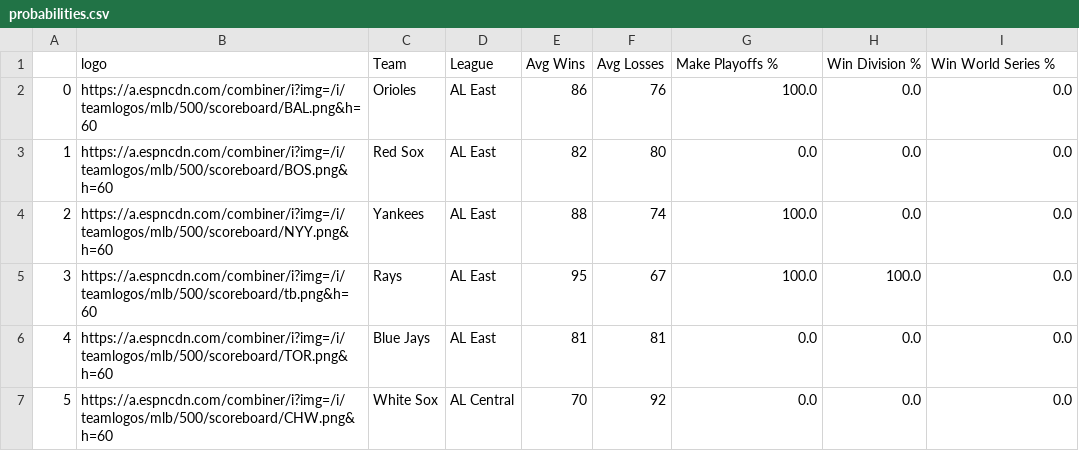
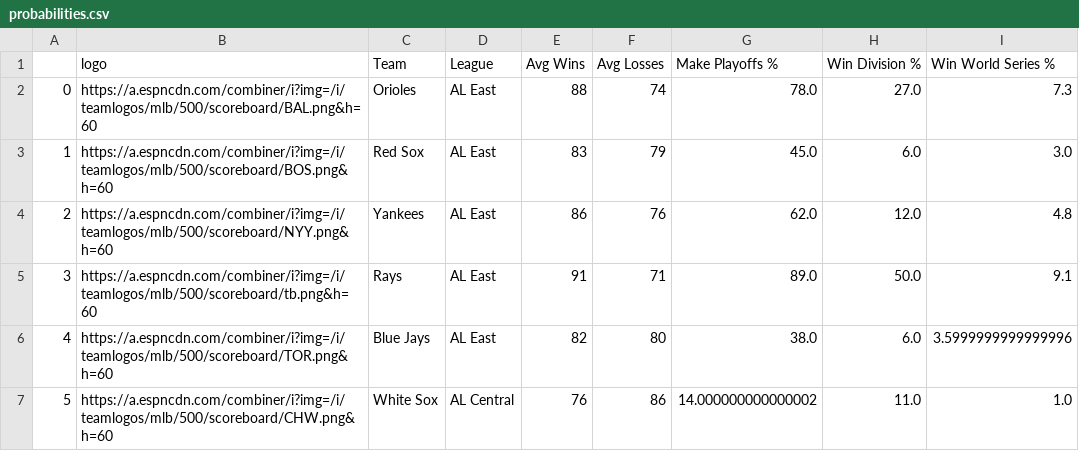
Before and after one commit to rishigundakaram/baseball-MCS, a CSV file: data/final/probabilities.csv, drawn as a sheet; only a part is shown; the diff covers the shown part only.

Commit message:
more runs

```diff
--- a/data/final/probabilities.csv
+++ b/data/final/probabilities.csv
@@ -1,7 +1,7 @@
 ,logo,Team,League,Avg Wins,Avg Losses,Make Playoffs %,Win Division %,Win World Series %
-0,https://a.espncdn.com/combiner/i?img=/i/teamlogos/mlb/500/scoreboard/BAL.png&h=60,Orioles,AL East,86,76,100.0,0.0,0.0
-1,https://a.espncdn.com/combiner/i?img=/i/teamlogos/mlb/500/scoreboard/BOS.png&h=60,Red Sox,AL East,82,80,0.0,0.0,0.0
-2,https://a.espncdn.com/combiner/i?img=/i/teamlogos/mlb/500/scoreboard/NYY.png&h=60,Yankees,AL East,88,74,100.0,0.0,0.0
-3,https://a.espncdn.com/combiner/i?img=/i/teamlogos/mlb/500/scoreboard/tb.png&h=60,Rays,AL East,95,67,100.0,100.0,0.0
-4,https://a.espncdn.com/combiner/i?img=/i/teamlogos/mlb/500/scoreboard/TOR.png&h=60,Blue Jays,AL East,81,81,0.0,0.0,0.0
-5,https://a.espncdn.com/combiner/i?img=/i/teamlogos/mlb/500/scoreboard/CHW.png&h=60,White Sox,AL Central,70,92,0.0,0.0,0.0
+0,https://a.espncdn.com/combiner/i?img=/i/teamlogos/mlb/500/scoreboard/BAL.png&h=60,Orioles,AL East,88,74,78.0,27.0,7.3
+1,https://a.espncdn.com/combiner/i?img=/i/teamlogos/mlb/500/scoreboard/BOS.png&h=60,Red Sox,AL East,83,79,45.0,6.0,3.0
+2,https://a.espncdn.com/combiner/i?img=/i/teamlogos/mlb/500/scoreboard/NYY.png&h=60,Yankees,AL East,86,76,62.0,12.0,4.8
+3,https://a.espncdn.com/combiner/i?img=/i/teamlogos/mlb/500/scoreboard/tb.png&h=60,Rays,AL East,91,71,89.0,50.0,9.1
+4,https://a.espncdn.com/combiner/i?img=/i/teamlogos/mlb/500/scoreboard/TOR.png&h=60,Blue Jays,AL East,82,80,38.0,6.0,3.5999999999999996
+5,https://a.espncdn.com/combiner/i?img=/i/teamlogos/mlb/500/scoreboard/CHW.png&h=60,White Sox,AL Central,76,86,14.000000000000002,11.0,1.0
```
Also changed, not shown: 113 edited cells elsewhere in this file.
